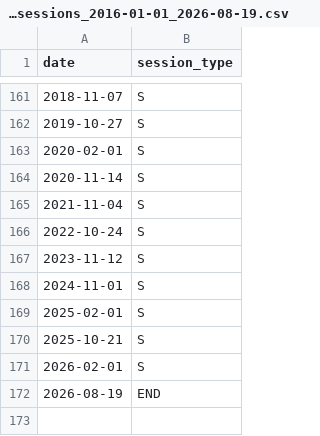
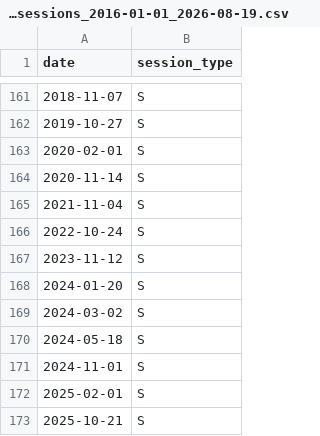
Before and after one commit to pradyot0921/nse-quant, a CSV file: data/calendars/nse_cm_sessions_2016-01-01_2026-08-19.csv, drawn as a sheet; only a part is shown, gaps mark what is left out; the shorter side is filled out with more unchanged rows.

```diff
--- a/data/calendars/nse_cm_sessions_2016-01-01_2026-08-19.csv
+++ b/data/calendars/nse_cm_sessions_2016-01-01_2026-08-19.csv
@@ -167,2 +167,5 @@ date,session_type
 2023-11-12,S
+2024-01-20,S
+2024-03-02,S
+2024-05-18,S
 2024-11-01,S
```
Also changed, not shown: 10 other files.
